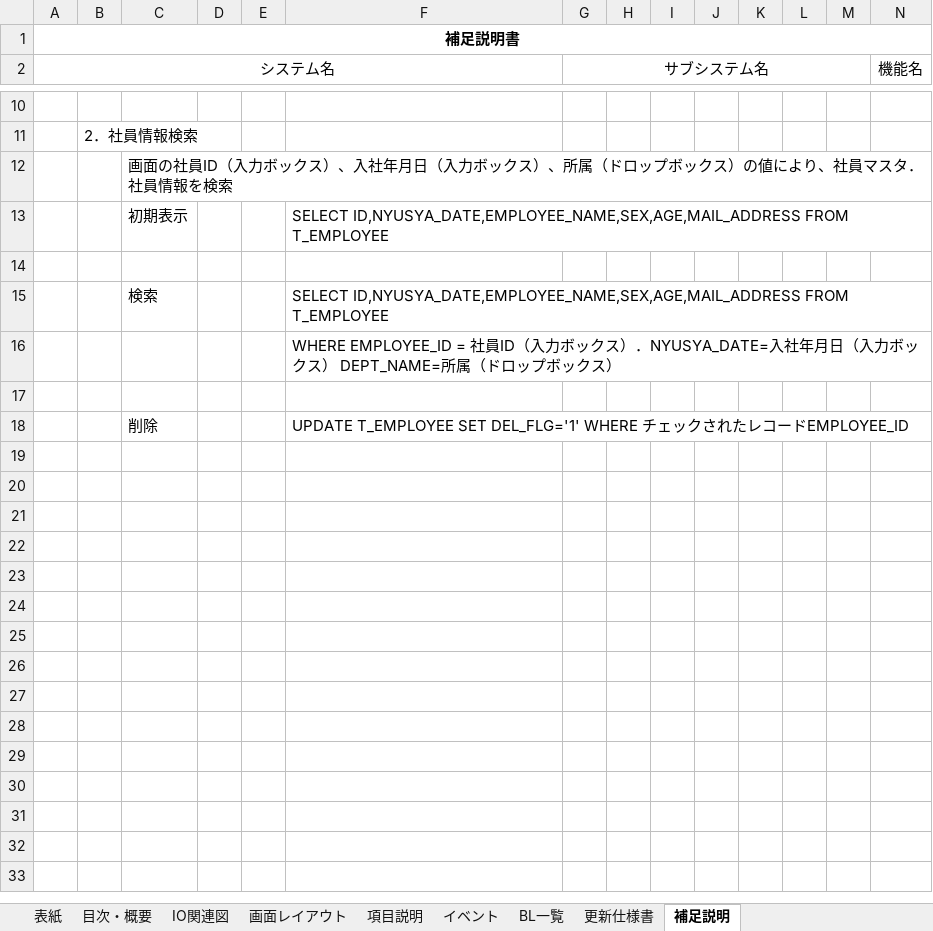
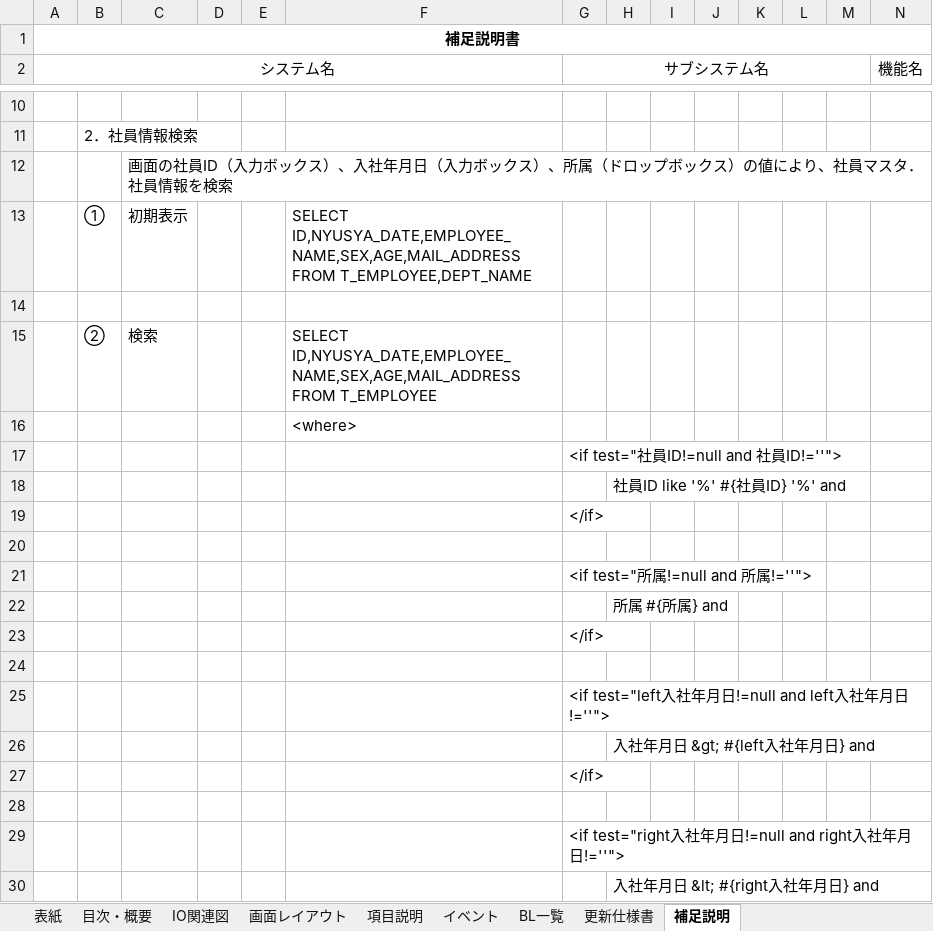
Before and after one commit to Takukun1114/202209-, an Excel workbook: 02_詳細設計書/01_詳細設計書/チーム1/詳細設計書_社員情報一覧画面（陶）.xlsx, sheet 補足説明, drawn as a sheet; only a part is shown, gaps mark what is left out; values as stored, in another font and other column widths than the file's, no borders; charts and pictures not drawn; addresses are those after the commit; rows hold the shown columns only; the diff covers the shown part only; the diff names each change by its address in the sheet, - before the commit and + after, or states it on an @@ line.

```diff
--- a/02_詳細設計書/01_詳細設計書/チーム1/詳細設計書_社員情報一覧画面（陶）.xlsx (sheet 補足説明)
+++ b/02_詳細設計書/01_詳細設計書/チーム1/詳細設計書_社員情報一覧画面（陶）.xlsx (sheet 補足説明)
-B13: (empty)
+B13: ①
-F13: …ID,NYUSYA_DATE,EMPLOYEE_NAME,SEX,AGE,MAIL_ADDRESS FROM T_EMPLOYEE
+F13: …ID,NYUSYA_DATE,EMPLOYEE_NAME,SEX,AGE,MAIL_ADDRESS FROM T_EMPLOYEE,DEPT_NAME
-B15: (empty)
+B15: ②
-F16: WHERE EMPLOYEE_ID = 社員ID（入力ボックス）．NYUSYA_DATE=入社年月日（入力ボックス） DEPT_NAME=所属（ドロップボックス）
+F16: <where>
+row 17:  |  |  |  |  |  | <if test="社員ID!=null and 社員ID!=''">
+row 18:  |  |  |  |  |  |  | 社員ID like '%' #{社員ID} '%' and
+row 19:  |  |  |  |  |  | </if>
+row 21:  |  |  |  |  |  | <if test="所属!=null and 所属!=''">
+row 22:  |  |  |  |  |  |  | 所属 #{所属} and
+row 23:  |  |  |  |  |  | </if>
-row 24:  |  | 削除 |  |  | UPDATE T_EMPLOYEE SET DEL_FLG='1' WHERE チェックされたレコードEMPLOYEE_ID
+row 24: (empty)
+row 25:  |  |  |  |  |  | <if test="left入社年月日!=null and left入社年月日!=''">
+row 26:  |  |  |  |  |  |  | 入社年月日 &gt; #{left入社年月日} and
+row 27:  |  |  |  |  |  | </if>
+row 28: (empty)
+row 29:  |  |  |  |  |  | <if test="right入社年月日!=null and right入社年月日!=''">
+row 30:  |  |  |  |  |  |  | 入社年月日 &lt; #{right入社年月日} and
```
Also changed, not shown: 15 added rows and 1 edited cell elsewhere in this sheet, sheet 項目説明, sheet イベント, sheet 目次・概要, sheet 表紙, charts or pictures.
